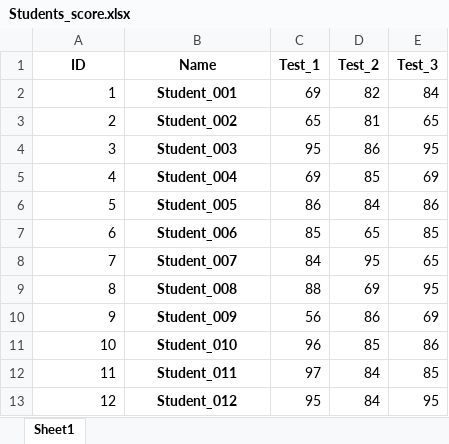
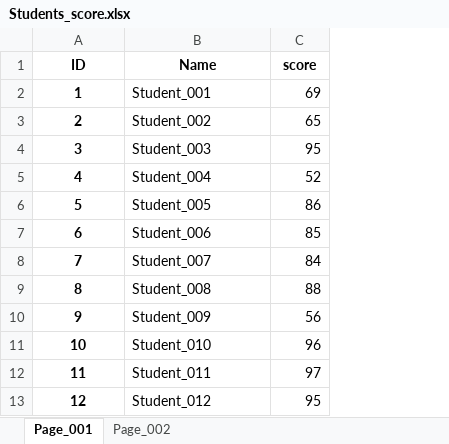
Before and after one commit to huangjianhehehe/python_study, an Excel workbook: python_xls/Students_score.xlsx, sheet Page_001, drawn as a sheet; values as stored, in another font and other column widths than the file's, no borders; the diff names each change by its address in the sheet, - before the commit and + after, or states it on an @@ line.

```diff
--- a/python_xls/Students_score.xlsx (sheet Page_001)
+++ b/python_xls/Students_score.xlsx (sheet Page_001)
-sheet tab: Sheet1
+sheet tab: Page_001
+sheet tab: Page_002
-column D (Test_2), rows 2-13: 82 | 81 | 86 | 85 | 84 | 65 | 95 | 69 | 86 | 85 | 84 | 84
-column E (Test_3), rows 2-13: 84 | 65 | 95 | 69 | 86 | 85 | 65 | 95 | 69 | 86 | 85 | 95
-C1: Test_1
+C1: score
@@ A2:A13 bold: off → on, alignment: right → center @@
@@ B2:B13 bold: on → off, alignment: center → left @@
-C5 (score): 69
+C5 (score): 52
```
Also changed, not shown: 2 other files.
